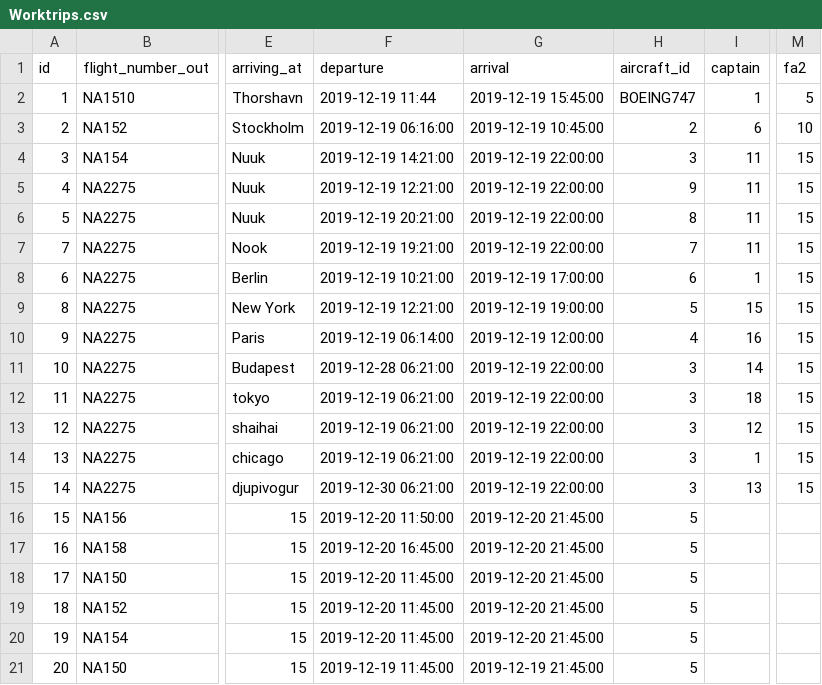
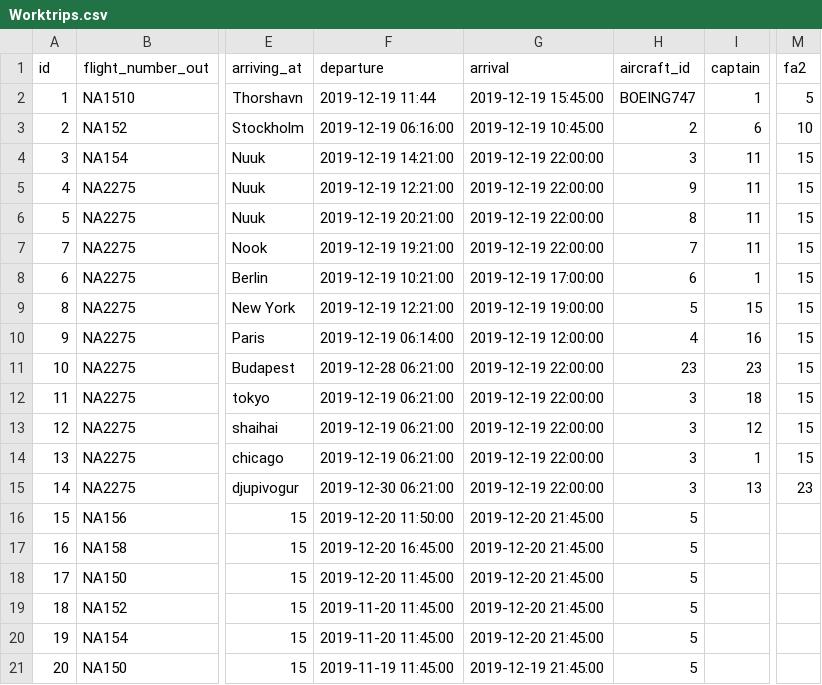
Before and after one commit to heidars19/3ja-vikna-verkefni, a CSV file: program_code/Data/Worktrips.csv, drawn as a sheet; only a part is shown, gaps mark what is left out; the diff names each change by its address in the sheet, - before the commit and + after, or states it on an @@ line.

```diff
--- a/program_code/Data/Worktrips.csv
+++ b/program_code/Data/Worktrips.csv
-H11 (aircraft_id): 3
+H11 (aircraft_id): 23
-I11 (captain): 14
+I11 (captain): 23
-M15 (fa2): 15
+M15 (fa2): 23
-F19:F20 (departure): 2019-12-20 11:45:00
+F19:F20 (departure): 2019-11-20 11:45:00
-F21 (departure): 2019-12-19 11:45:00
+F21 (departure): 2019-11-19 11:45:00
```
Also changed, not shown: 4 other files.
